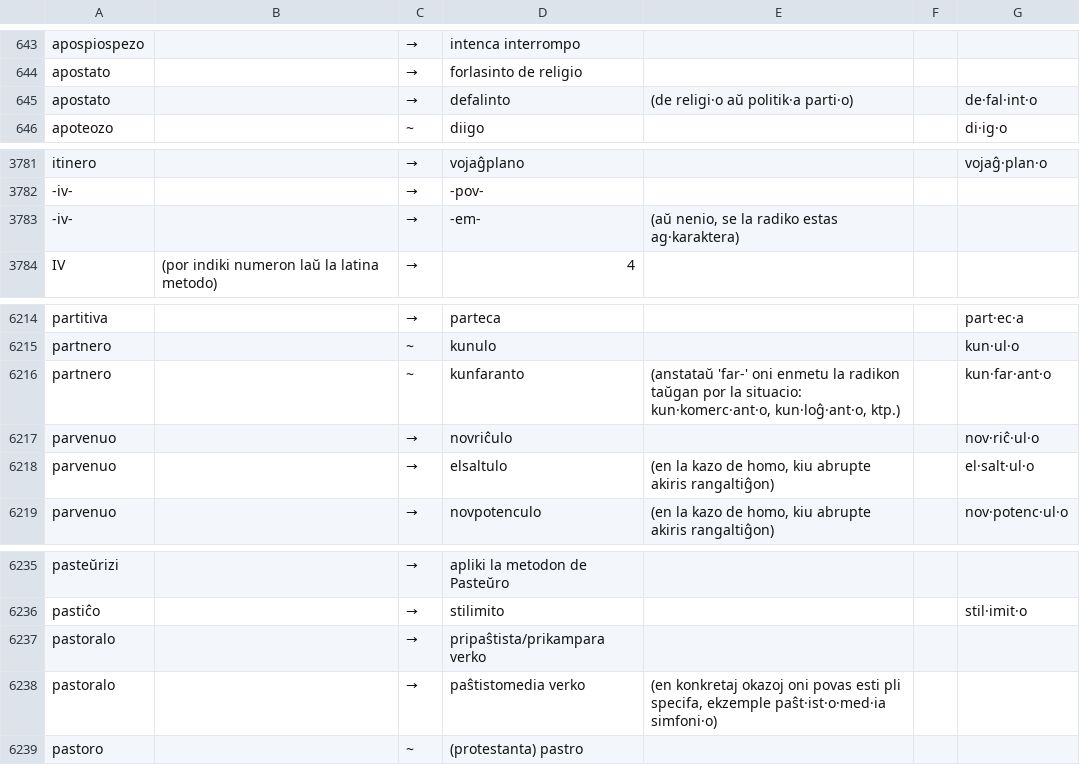
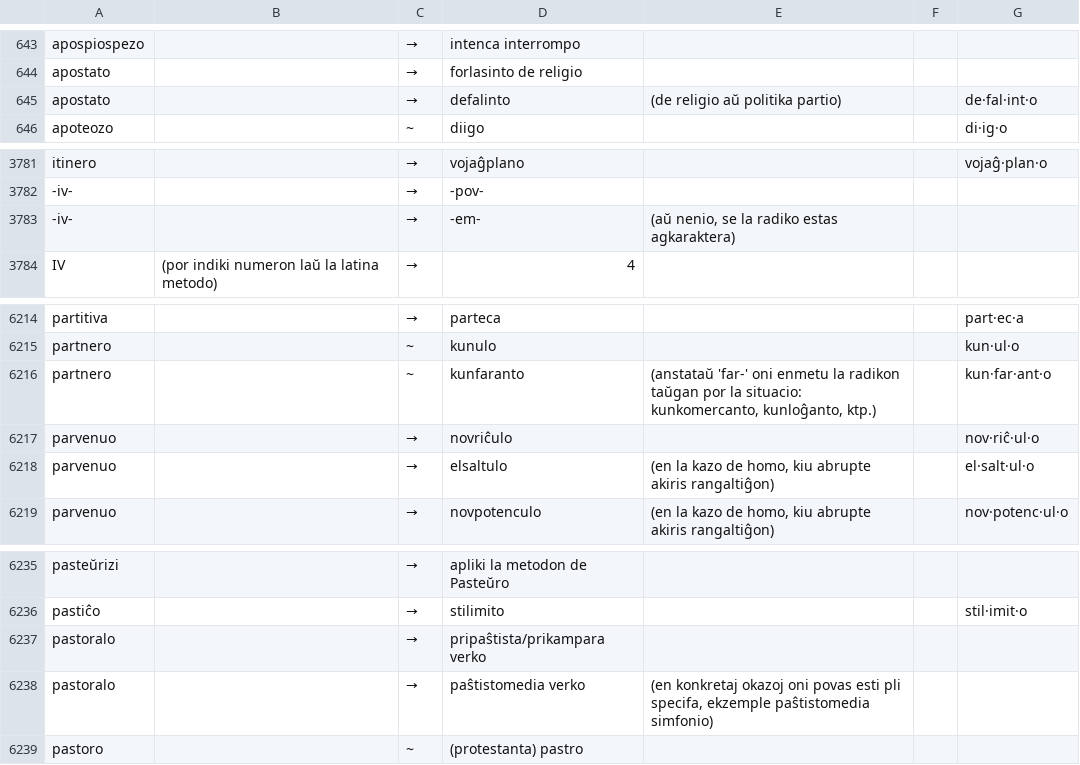
Before and after one commit to kotchwane/bona-vortaro, a TSV file: app/src/main/assets/bonalingvo/bl.tsv, drawn as a sheet; only a part is shown, gaps mark what is left out.

```diff
--- a/app/src/main/assets/bonalingvo/bl.tsv
+++ b/app/src/main/assets/bonalingvo/bl.tsv
@@ -644,3 +644,3 @@ apospiospezo		→	intenca interrompo
 apostato		→	forlasinto de religio			
-apostato		→	defalinto	(de religi·o aŭ politik·a parti·o)		de·fal·int·o
+apostato		→	defalinto	(de religio aŭ politika partio)		de·fal·int·o
 apoteozo		~	diigo			di·ig·o
@@ -3782,3 +3782,3 @@ itinero		→	vojaĝplano			vojaĝ·plan·o
 -iv-		→	-pov-			
--iv-		→	-em-	(aŭ nenio, se la radiko estas ag·karaktera)		
+-iv-		→	-em-	(aŭ nenio, se la radiko estas agkaraktera)		
 IV	(por indiki numeron laŭ la latina metodo)	→	4			
@@ -6215,3 +6215,3 @@ partitiva		→	parteca			part·ec·a
 partnero		~	kunulo			kun·ul·o
-partnero		~	kunfaranto	(anstataŭ 'far-' oni enmetu la radikon taŭgan por la situacio: kun·komerc·ant·o, kun·loĝ·ant·o, ktp.)		kun·far·ant·o
+partnero		~	kunfaranto	(anstataŭ 'far-' oni enmetu la radikon taŭgan por la situacio: kunkomercanto, kunloĝanto, ktp.)		kun·far·ant·o
 parvenuo		→	novriĉulo			nov·riĉ·ul·o
@@ -6237,3 +6237,3 @@ pastiĉo		→	stilimito			stil·imit·o
 pastoralo		→	pripaŝtista/prikampara verko			
-pastoralo		→	paŝtistomedia verko	(en konkretaj okazoj oni povas esti pli specifa, ekzemple paŝt·ist·o·med·ia simfoni·o)		
+pastoralo		→	paŝtistomedia verko	(en konkretaj okazoj oni povas esti pli specifa, ekzemple paŝtistomedia simfonio)		
 pastoro		~	(protestanta) pastro			
```
Also changed, not shown: 1 other file.
